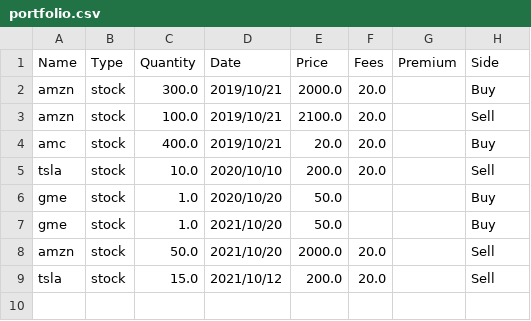
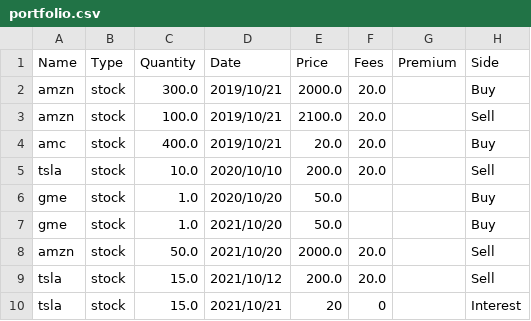
Before and after one commit to OpenBB-finance/OpenBB, a CSV file: gamestonk_terminal/portfolio/portfolios/portfolio.csv, drawn as a sheet.

Commit message:
Added interest and fees

```diff
--- a/gamestonk_terminal/portfolio/portfolios/portfolio.csv
+++ b/gamestonk_terminal/portfolio/portfolios/portfolio.csv
@@ -9 +9,2 @@ amzn,stock,50.0,2021/10/20,2000.0,20.0,,Sell
 tsla,stock,15.0,2021/10/12,200.0,20.0,,Sell
+tsla,stock,15.0,2021/10/21,20,0,,Interest
```
Also changed, not shown: 3 other files.
